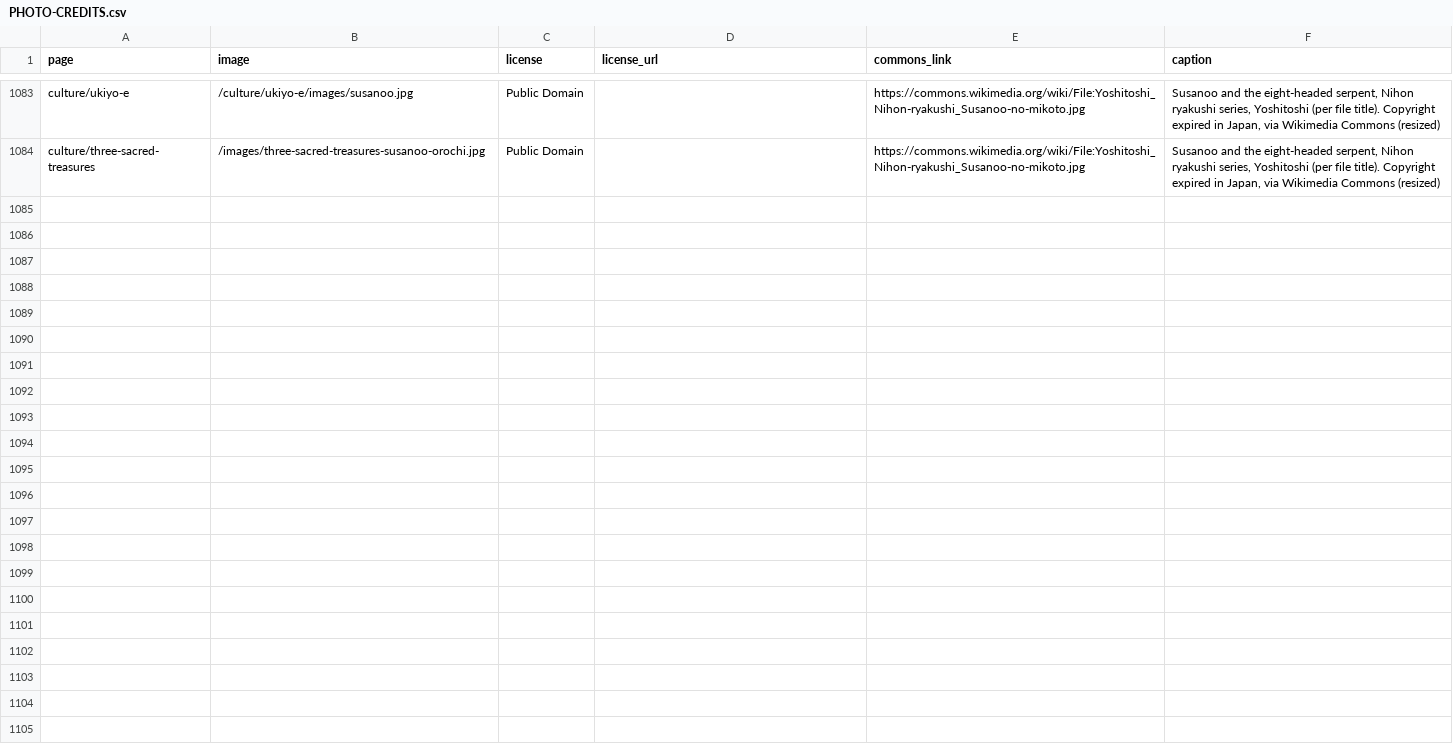
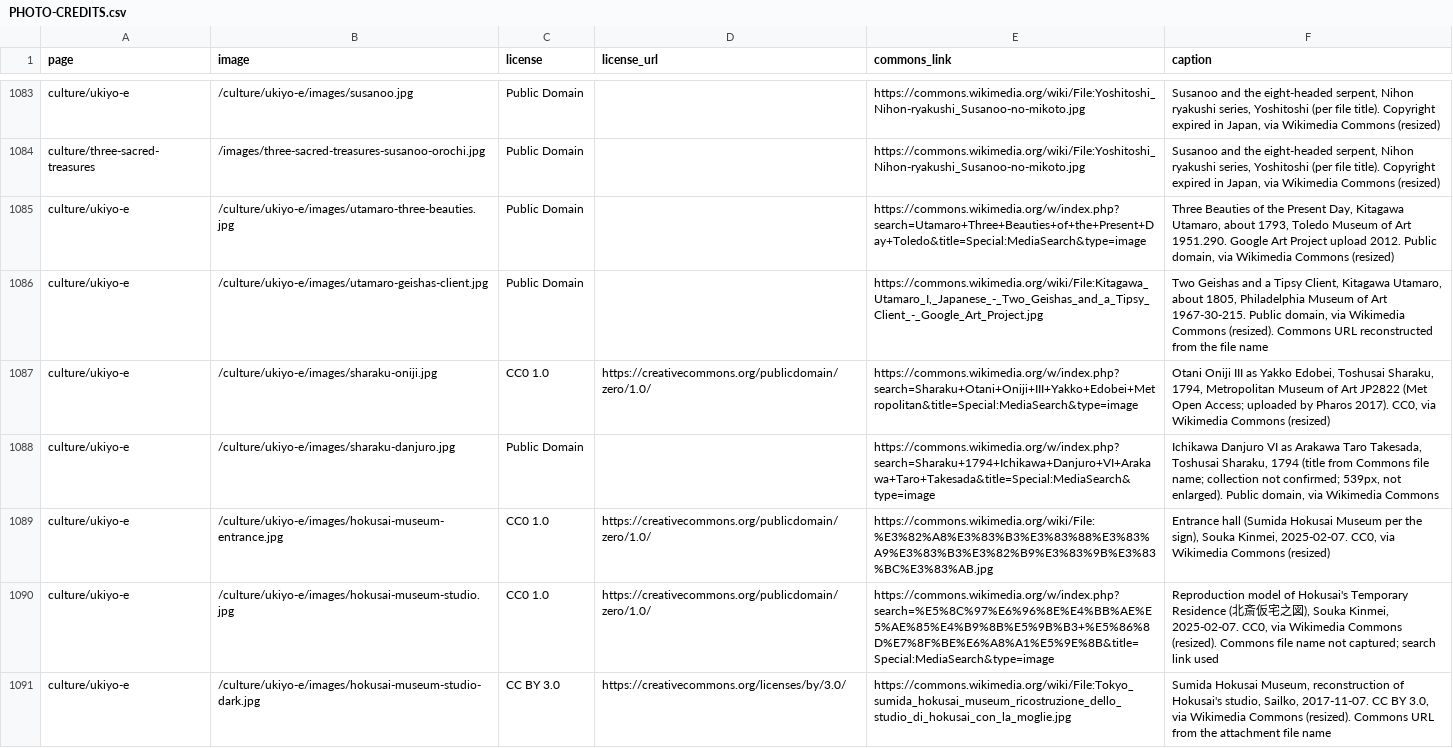
Before and after one commit to Tida106/sacred-japan, a CSV file: PHOTO-CREDITS.csv, drawn as a sheet; only a part is shown, gaps mark what is left out.

```diff
--- a/PHOTO-CREDITS.csv
+++ b/PHOTO-CREDITS.csv
@@ -1084 +1084,8 @@ culture/ukiyo-e,/culture/ukiyo-e/images/susanoo.jpg,Public Domain,,https://commo
 culture/three-sacred-treasures,/images/three-sacred-treasures-susanoo-orochi.jpg,Public Domain,,https://commons.wikimedia.org/wiki/File:Yoshitoshi_Nihon-ryakushi_Susanoo-no-mikoto.jpg,"Susanoo and the eight-headed serpent, Nihon ryakushi series, Yoshitoshi (per file title). Copyright expired in Japan, via Wikimedia Commons (resized)"
+culture/ukiyo-e,/culture/ukiyo-e/images/utamaro-three-beauties.jpg,Public Domain,,https://commons.wikimedia.org/w/index.php?search=Utamaro+Three+Beauties+of+the+Present+Day+Toledo&title=Special:MediaSearch&type=image,"Three Beauties of the Present Day, Kitagawa Utamaro, about 1793, Toledo Museum of Art 1951.290. Google Art Project upload 2012. Public domain, via Wikimedia Commons (resized)"
+culture/ukiyo-e,/culture/ukiyo-e/images/utamaro-geishas-client.jpg,Public Domain,,"https://commons.wikimedia.org/wiki/File:Kitagawa_Utamaro_I,_Japanese_-_Two_Geishas_and_a_Tipsy_Client_-_Google_Art_Project.jpg","Two Geishas and a Tipsy Client, Kitagawa Utamaro, about 1805, Philadelphia Museum of Art 1967-30-215. Public domain, via Wikimedia Commons (resized). Commons URL reconstructed from the file name"
+culture/ukiyo-e,/culture/ukiyo-e/images/sharaku-oniji.jpg,CC0 1.0,https://creativecommons.org/publicdomain/zero/1.0/,https://commons.wikimedia.org/w/index.php?search=Sharaku+Otani+Oniji+III+Yakko+Edobei+Metropolitan&title=Special:MediaSearch&type=image,"Otani Oniji III as Yakko Edobei, Toshusai Sharaku, 1794, Metropolitan Museum of Art JP2822 (Met Open Access; uploaded by Pharos 2017). CC0, via Wikimedia Commons (resized)"
+culture/ukiyo-e,/culture/ukiyo-e/images/sharaku-danjuro.jpg,Public Domain,,https://commons.wikimedia.org/w/index.php?search=Sharaku+1794+Ichikawa+Danjuro+VI+Arakawa+Taro+Takesada&title=Special:MediaSearch&type=image,"Ichikawa Danjuro VI as Arakawa Taro Takesada, Toshusai Sharaku, 1794 (title from Commons file name; collection not confirmed; 539px, not enlarged). Public domain, via Wikimedia Commons"
+culture/ukiyo-e,/culture/ukiyo-e/images/hokusai-museum-entrance.jpg,CC0 1.0,https://creativecommons.org/publicdomain/zero/1.0/,https://commons.wikimedia.org/wiki/File:%E3%82%A8%E3%83%B3%E3%83%88%E3%83%A9%E3%83%B3%E3%82%B9%E3%83%9B%E3%83%BC%E3%83%AB.jpg,"Entrance hall (Sumida Hokusai Museum per the sign), Souka Kinmei, 2025-02-07. CC0, via Wikimedia Commons (resized)"
+culture/ukiyo-e,/culture/ukiyo-e/images/hokusai-museum-studio.jpg,CC0 1.0,https://creativecommons.org/publicdomain/zero/1.0/,https://commons.wikimedia.org/w/index.php?search=%E5%8C%97%E6%96%8E%E4%BB%AE%E5%AE%85%E4%B9%8B%E5%9B%B3+%E5%86%8D%E7%8F%BE%E6%A8%A1%E5%9E%8B&title=Special:MediaSearch&type=image,"Reproduction model of Hokusai's Temporary Residence (北斎仮宅之図), Souka Kinmei, 2025-02-07. CC0, via Wikimedia Commons (resized). Commons file name not captured; search link used"
+culture/ukiyo-e,/culture/ukiyo-e/images/hokusai-museum-studio-dark.jpg,CC BY 3.0,https://creativecommons.org/licenses/by/3.0/,https://commons.wikimedia.org/wiki/File:Tokyo_sumida_hokusai_museum_ricostruzione_dello_studio_di_hokusai_con_la_moglie.jpg,"Sumida Hokusai Museum, reconstruction of Hokusai's studio, Sailko, 2017-11-07. CC BY 3.0, via Wikimedia Commons (resized). Commons URL from the attachment file name"
```
Also changed, not shown: 17 other files.
